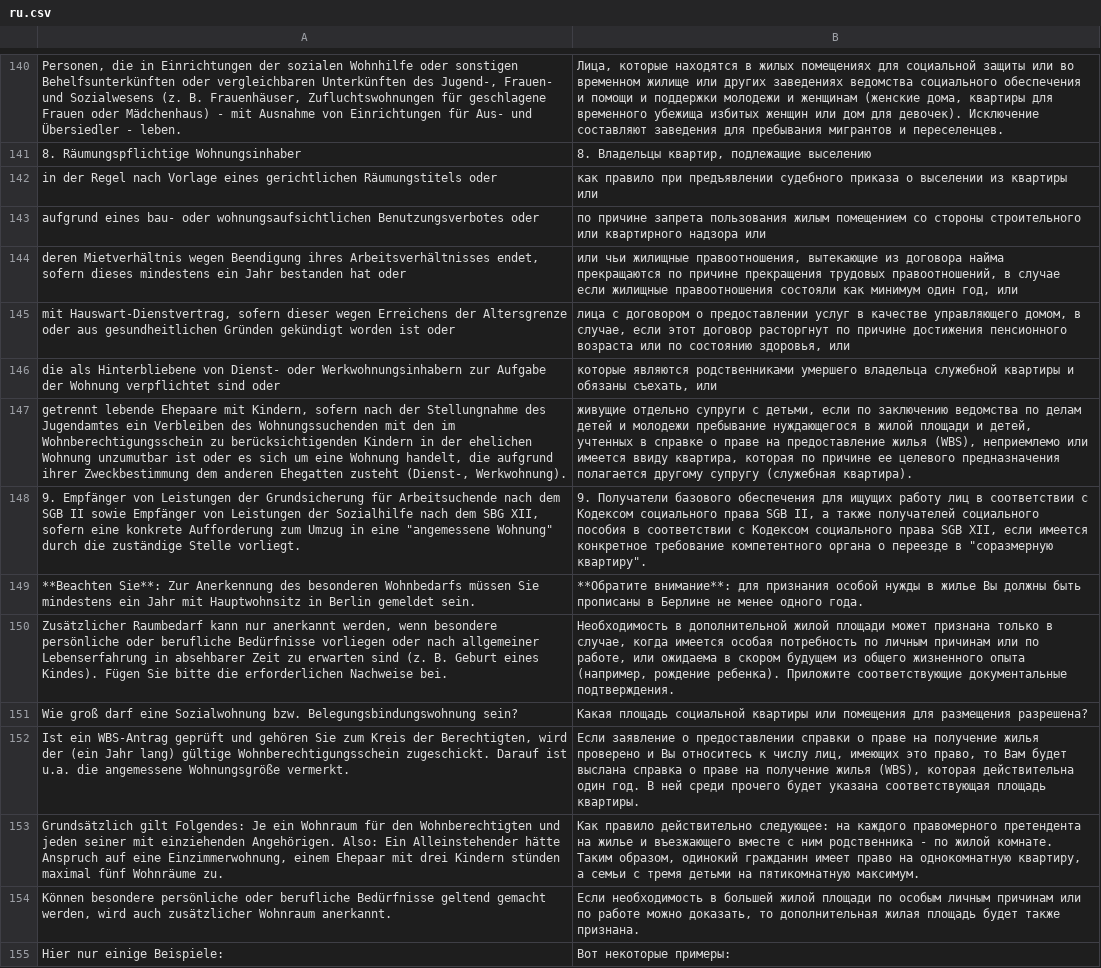
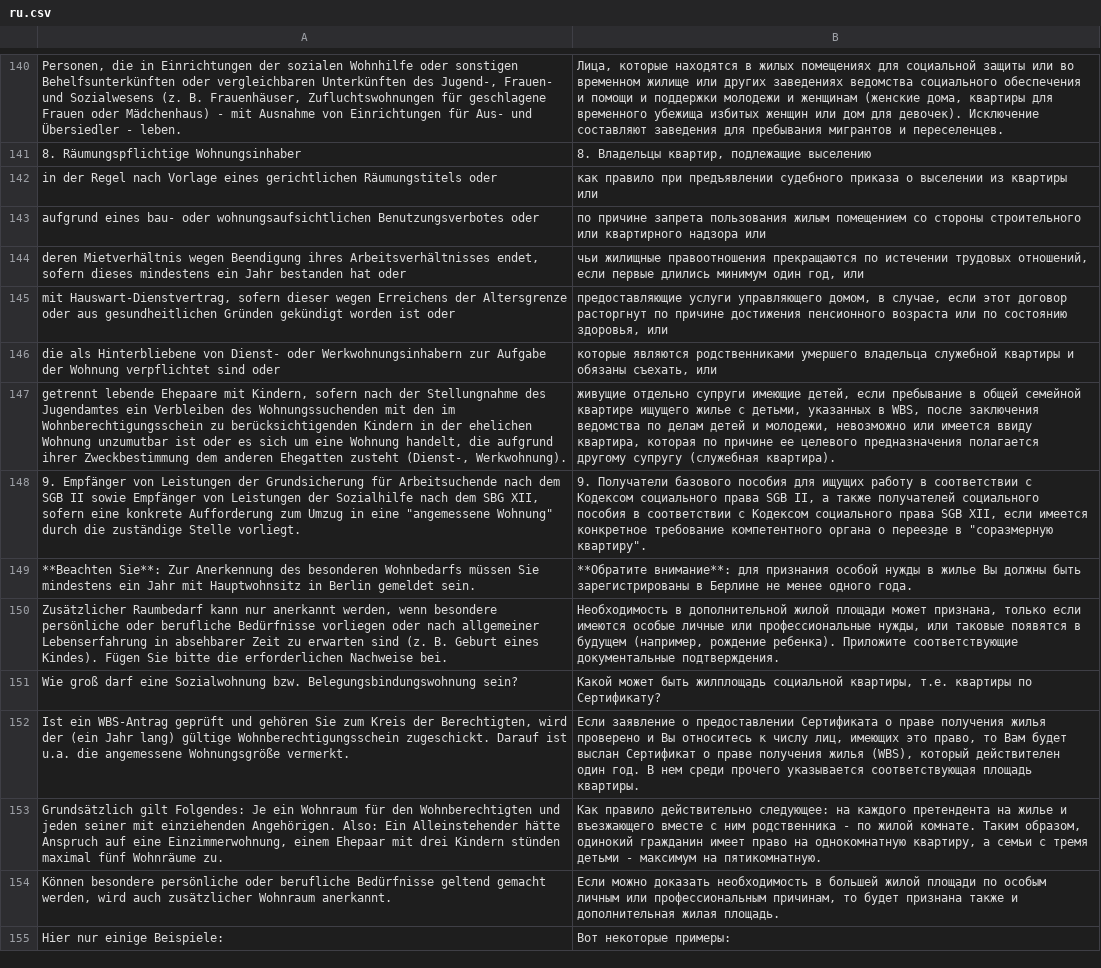
Before and after one commit to kub-berlin/formularprojekt, a CSV file: data/WBS/ru.csv, drawn as a sheet; only a part is shown, gaps mark what is left out; the diff covers the shown part only; the diff names each change by its address in the sheet, - before the commit and + after, or states it on an @@ line.

```diff
--- a/data/WBS/ru.csv
+++ b/data/WBS/ru.csv
-B144: или чьи жилищные правоотношения, вытекающие из договора найма прекращаются по причине прекращения трудовых правоотношений, в случае если жилищные правоотношения состояли как минимум один…
+B144: чьи жилищные правоотношения прекращаются по истечении трудовых отношений, если первые длились минимум один…
-B145: лица с договором о предоставлении услуг в качестве управляющего домом,…
+B145: предоставляющие услуги управляющего домом,…
-B147: …отдельно супруги с детьми, если по заключению ведомства по делам детей и молодежи пребывание нуждающегося в жилой площади и детей, учтенных в справке о праве на предоставление жилья (WBS), неприемлемо или имеется…
+B147: …отдельно супруги имеющие детей, если пребывание в общей семейной квартире ищущего жилье с детьми, указанных в WBS, после заключения ведомства по делам детей и молодежи, невозможно или имеется…
-B148: …Получатели базового обеспечения для ищущих работу лиц в соответствии…
+B148: …Получатели базового пособия для ищущих работу в соответствии…
-B149: …должны быть прописаны в Берлине…
+B149: …должны быть зарегистрированы в Берлине…
-B150: …площади может признана только в случае, когда имеется особая потребность по личным причинам или по работе, или ожидаема в скором будущем из общего жизненного опыта (например, рождение…
+B150: …площади может признана, только если имеются особые личные или профессиональные нужды, или таковые появятся в будущем (например, рождение…
-B151: Какая площадь социальной квартиры или помещения для размещения разрешена?
+B151: Какой может быть жилплощадь социальной квартиры, т.е. квартиры по Сертификату?
-B152: …о предоставлении справки о праве на получение жилья проверено и Вы относитесь к числу лиц, имеющих это право, то Вам будет выслана справка о праве на получение жилья (WBS), которая действительна один год. В ней среди прочего будет указана соответствующая площадь…
+B152: …о предоставлении Сертификата о праве получения жилья проверено и Вы относитесь к числу лиц, имеющих это право, то Вам будет выслан Сертификат о праве получения жилья (WBS), который действителен один год. В нем среди прочего указывается соответствующая площадь…
-B153: …на каждого правомерного претендента на жилье и въезжающего вместе с ним родственника - по жилой комнате. Таким образом, одинокий гражданин имеет право на однокомнатную квартиру, а семьи с тремя детьми на пятикомнатную максимум.
+B153: …на каждого претендента на жилье и въезжающего вместе с ним родственника - по жилой комнате. Таким образом, одинокий гражданин имеет право на однокомнатную квартиру, а семьи с тремя детьми - максимум на пятикомнатную.
-B154: Если необходимость в большей жилой площади по особым личным причинам или по работе можно доказать, то дополнительная жилая площадь будет также признана.
+B154: Если можно доказать необходимость в большей жилой площади по особым личным или профессиональным причинам, то будет признана также и дополнительная жилая площадь.
```
Also changed, not shown: 48 edited cells elsewhere in this file.
